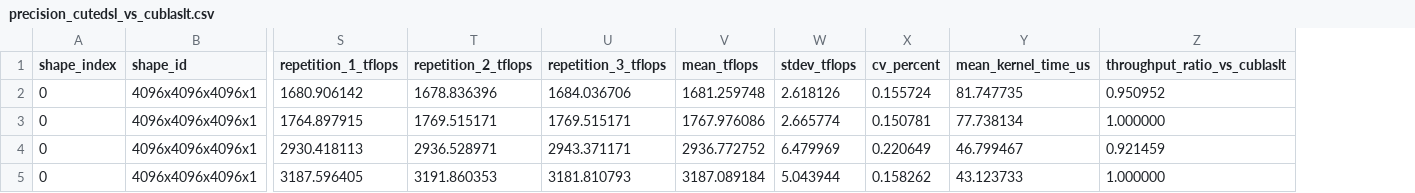
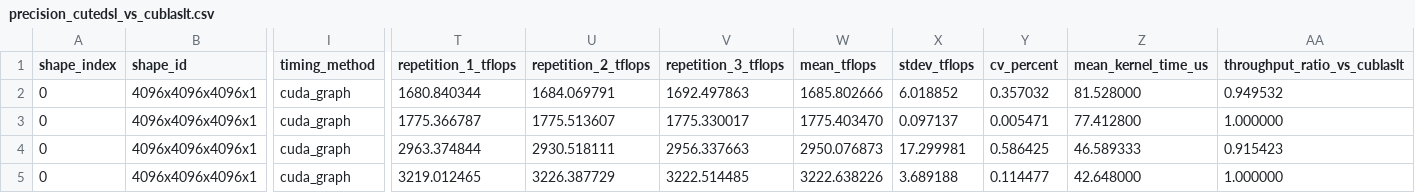
Before and after one commit to Antoniomv7/gb300-microbench, a CSV file: results/precision_cutedsl_vs_cublaslt.csv, drawn as a sheet; only a part is shown, gaps mark what is left out; addresses are those after the commit; the diff covers the shown part only; the diff names each change by its address in the sheet, - before the commit and + after, or states it on an @@ line.

```diff
--- a/results/precision_cutedsl_vs_cublaslt.csv
+++ b/results/precision_cutedsl_vs_cublaslt.csv
+column I (timing_method), rows 2-5: all cuda_graph
-T2 (repetition_1_tflops): 1680.906142
+T2 (repetition_1_tflops): 1680.840344
-U2 (repetition_2_tflops): 1678.836396
+U2 (repetition_2_tflops): 1684.069791
-V2 (repetition_3_tflops): 1684.036706
+V2 (repetition_3_tflops): 1692.497863
-W2 (mean_tflops): 1681.259748
+W2 (mean_tflops): 1685.802666
-X2 (stdev_tflops): 2.618126
+X2 (stdev_tflops): 6.018852
-Y2 (cv_percent): 0.155724
+Y2 (cv_percent): 0.357032
-Z2 (mean_kernel_time_us): 81.747735
+Z2 (mean_kernel_time_us): 81.528000
-AA2 (throughput_ratio_vs_cublaslt): 0.950952
+AA2 (throughput_ratio_vs_cublaslt): 0.949532
-T3 (repetition_1_tflops): 1764.897915
+T3 (repetition_1_tflops): 1775.366787
-U3 (repetition_2_tflops): 1769.515171
+U3 (repetition_2_tflops): 1775.513607
-V3 (repetition_3_tflops): 1769.515171
+V3 (repetition_3_tflops): 1775.330017
-W3 (mean_tflops): 1767.976086
+W3 (mean_tflops): 1775.403470
-X3 (stdev_tflops): 2.665774
+X3 (stdev_tflops): 0.097137
-Y3 (cv_percent): 0.150781
+Y3 (cv_percent): 0.005471
-Z3 (mean_kernel_time_us): 77.738134
+Z3 (mean_kernel_time_us): 77.412800
-T4 (repetition_1_tflops): 2930.418113
+T4 (repetition_1_tflops): 2963.374844
-U4 (repetition_2_tflops): 2936.528971
+U4 (repetition_2_tflops): 2930.518111
-V4 (repetition_3_tflops): 2943.371171
+V4 (repetition_3_tflops): 2956.337663
-W4 (mean_tflops): 2936.772752
+W4 (mean_tflops): 2950.076873
-X4 (stdev_tflops): 6.479969
+X4 (stdev_tflops): 17.299981
-Y4 (cv_percent): 0.220649
+Y4 (cv_percent): 0.586425
-Z4 (mean_kernel_time_us): 46.799467
+Z4 (mean_kernel_time_us): 46.589333
-AA4 (throughput_ratio_vs_cublaslt): 0.921459
+AA4 (throughput_ratio_vs_cublaslt): 0.915423
-T5 (repetition_1_tflops): 3187.596405
+T5 (repetition_1_tflops): 3219.012465
-U5 (repetition_2_tflops): 3191.860353
+U5 (repetition_2_tflops): 3226.387729
-V5 (repetition_3_tflops): 3181.810793
+V5 (repetition_3_tflops): 3222.514485
-W5 (mean_tflops): 3187.089184
+W5 (mean_tflops): 3222.638226
-X5 (stdev_tflops): 5.043944
+X5 (stdev_tflops): 3.689188
-Y5 (cv_percent): 0.158262
+Y5 (cv_percent): 0.114477
-Z5 (mean_kernel_time_us): 43.123733
+Z5 (mean_kernel_time_us): 42.648000
```
Also changed, not shown: 105 edited cells elsewhere in this file, results/gemm_comparison.csv, results/gemm_profile.csv, 31 other files.
